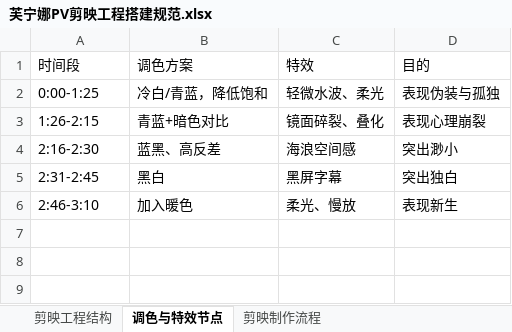
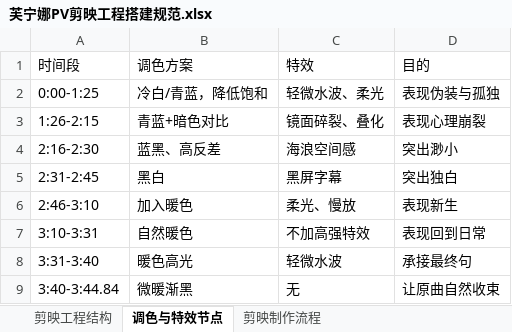
Before and after one commit to wk1995/wenjing-content, an Excel workbook: projects/最后的借口+芙宁娜pv/video/芙宁娜PV剪映工程搭建规范.xlsx, sheet 调色与特效节点, drawn as a sheet; values as stored, in another font and other column widths than the file's, no borders; the diff names each change by its address in the sheet, - before the commit and + after, or states it on an @@ line.

Commit message:
[home_window10][codex] docs: sync furina video timelines

```diff
--- a/projects/最后的借口+芙宁娜pv/video/芙宁娜PV剪映工程搭建规范.xlsx (sheet 调色与特效节点)
+++ b/projects/最后的借口+芙宁娜pv/video/芙宁娜PV剪映工程搭建规范.xlsx (sheet 调色与特效节点)
+row 7: 3:10-3:31 | 自然暖色 | 不加高强特效 | 表现回到日常
+row 8: 3:31-3:40 | 暖色高光 | 轻微水波 | 承接最终句
+row 9: 3:40-3:44.84 | 微暖渐黑 | 无 | 让原曲自然收束
```
Also changed, not shown: sheet 剪映工程结构, projects/最后的借口+芙宁娜pv/video/芙宁娜PV创意说明.xlsx, projects/最后的借口+芙宁娜pv/video/芙宁娜PV字幕时间轴.xlsx, 6 other files.
